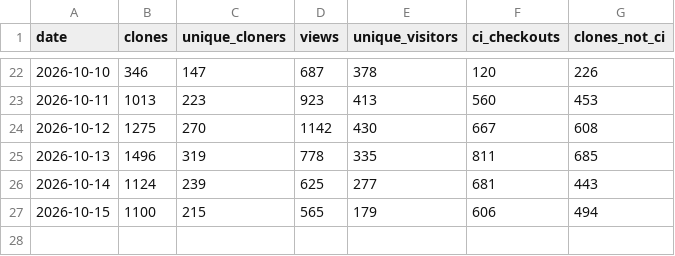
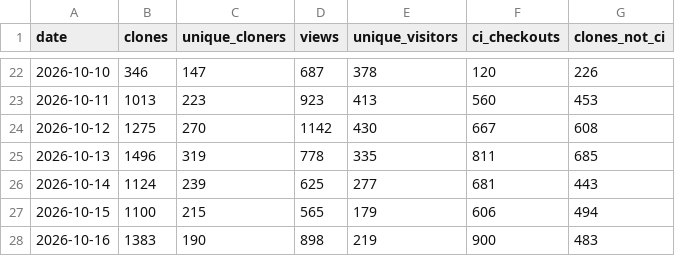
Before and after one commit to 0xOthman/glasshouse, a CSV file: traffic.csv, drawn as a sheet; only a part is shown, gaps mark what is left out.

```diff
--- a/traffic.csv
+++ b/traffic.csv
@@ -27 +27,2 @@ date,clones,unique_cloners,views,unique_visitors,ci_checkouts,clones_not_ci
 2026-10-15,1100,215,565,179,606,494
+2026-10-16,1383,190,898,219,900,483
```
